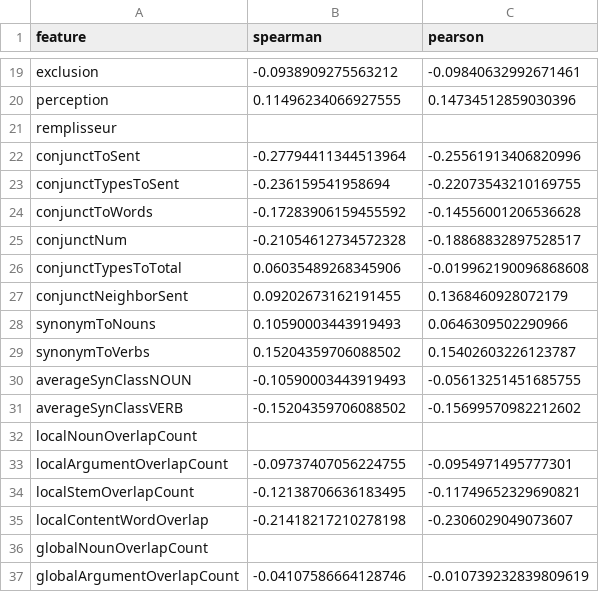
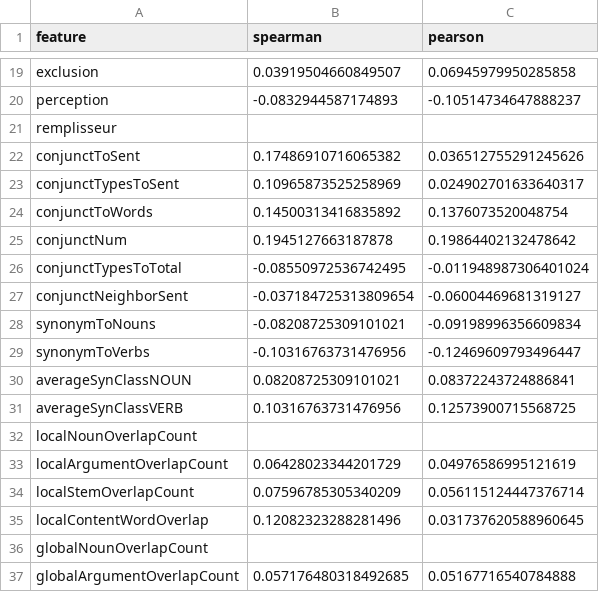
Before and after one commit to abarkar/Public-Speaking-Classification-with-Textual-Features, a CSV file: results/MT/persuasiveness/full/correlation/feature_label_correlations.csv, drawn as a sheet; only a part is shown, gaps mark what is left out; the diff covers the shown part only; the diff names each change by its address in the sheet, - before the commit and + after, or states it on an @@ line.

```diff
--- a/results/MT/persuasiveness/full/correlation/feature_label_correlations.csv
+++ b/results/MT/persuasiveness/full/correlation/feature_label_correlations.csv
-B19 (spearman): -0.0938909275563212
+B19 (spearman): 0.03919504660849507
-C19 (pearson): -0.09840632992671461
+C19 (pearson): 0.06945979950285858
-B20 (spearman): 0.11496234066927555
+B20 (spearman): -0.0832944587174893
-C20 (pearson): 0.14734512859030396
+C20 (pearson): -0.10514734647888237
-B22 (spearman): -0.27794411344513964
+B22 (spearman): 0.17486910716065382
-C22 (pearson): -0.25561913406820996
+C22 (pearson): 0.036512755291245626
-B23 (spearman): -0.236159541958694
+B23 (spearman): 0.10965873525258969
-C23 (pearson): -0.22073543210169755
+C23 (pearson): 0.024902701633640317
-B24 (spearman): -0.17283906159455592
+B24 (spearman): 0.14500313416835892
-C24 (pearson): -0.14556001206536628
+C24 (pearson): 0.1376073520048754
-B25 (spearman): -0.21054612734572328
+B25 (spearman): 0.1945127663187878
-C25 (pearson): -0.18868832897528517
+C25 (pearson): 0.19864402132478642
-B26 (spearman): 0.06035489268345906
+B26 (spearman): -0.08550972536742495
-C26 (pearson): -0.019962190096868608
+C26 (pearson): -0.011948987306401024
-B27 (spearman): 0.09202673162191455
+B27 (spearman): -0.037184725313809654
-C27 (pearson): 0.1368460928072179
+C27 (pearson): -0.06004469681319127
-B28 (spearman): 0.10590003443919493
+B28 (spearman): -0.08208725309101021
-C28 (pearson): 0.0646309502290966
+C28 (pearson): -0.09198996356609834
-B29 (spearman): 0.15204359706088502
+B29 (spearman): -0.10316763731476956
-C29 (pearson): 0.15402603226123787
+C29 (pearson): -0.12469609793496447
-B30 (spearman): -0.10590003443919493
+B30 (spearman): 0.08208725309101021
-C30 (pearson): -0.05613251451685755
+C30 (pearson): 0.08372243724886841
-B31 (spearman): -0.15204359706088502
+B31 (spearman): 0.10316763731476956
-C31 (pearson): -0.15699570982212602
+C31 (pearson): 0.12573900715568725
-B33 (spearman): -0.09737407056224755
+B33 (spearman): 0.06428023344201729
-C33 (pearson): -0.0954971495777301
+C33 (pearson): 0.04976586995121619
-B34 (spearman): -0.12138706636183495
+B34 (spearman): 0.07596785305340209
-C34 (pearson): -0.11749652329690821
+C34 (pearson): 0.056115124447376714
-B35 (spearman): -0.21418217210278198
+B35 (spearman): 0.12082323288281496
-C35 (pearson): -0.2306029049073607
+C35 (pearson): 0.031737620588960645
-B37 (spearman): -0.04107586664128746
+B37 (spearman): 0.057176480318492685
-C37 (pearson): -0.010739232839809619
+C37 (pearson): 0.05167716540784888
```
Also changed, not shown: 104 edited cells elsewhere in this file, demo/MT/target.csv, results/MT/persuasiveness/full/correlation/pearson_mean_corr_by_category.csv, 17 other files.
